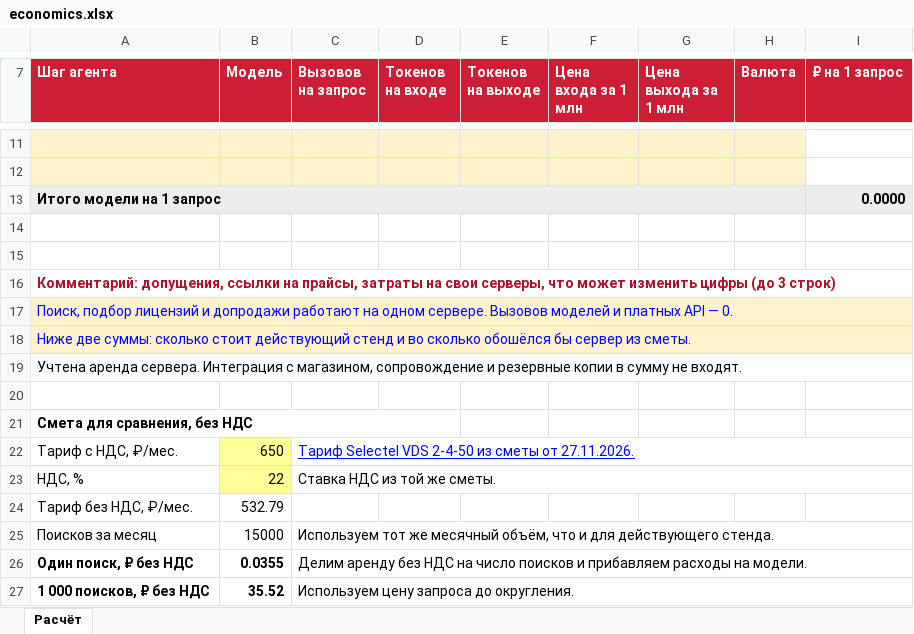
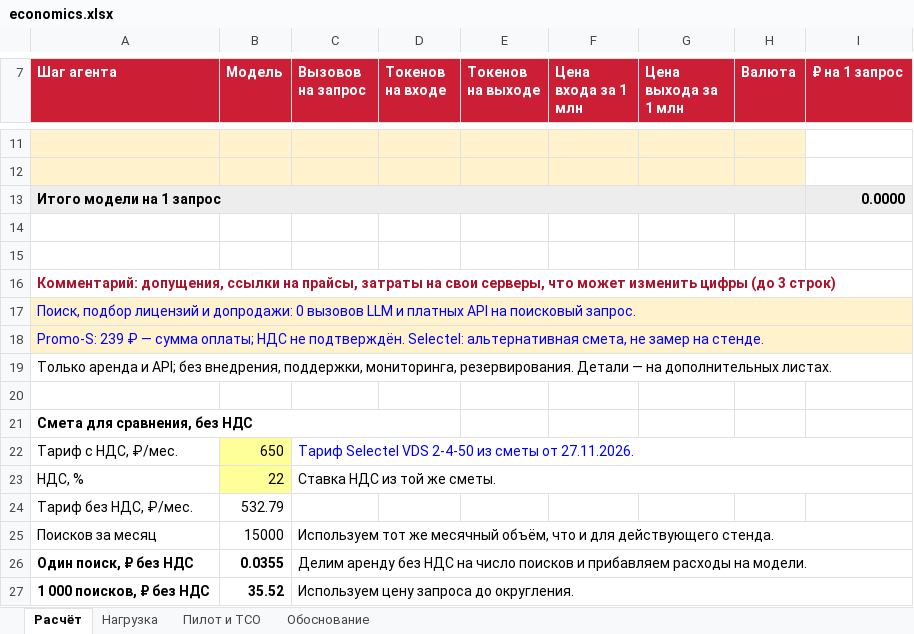
Before and after one commit to g-abdrakhmanova94/Search2revenue-ai, an Excel workbook: docs/economics.xlsx, sheet Расчёт, drawn as a sheet; only a part is shown, gaps mark what is left out; values as stored, in another font and other column widths than the file's, no borders; the diff names each change by its address in the sheet, - before the commit and + after, or states it on an @@ line.

Commit message:
Обновить файл расчёта стоимости эксплуатации

```diff
--- a/docs/economics.xlsx (sheet Расчёт)
+++ b/docs/economics.xlsx (sheet Расчёт)
+sheet tab: Нагрузка
+sheet tab: Пилот и TCO
+sheet tab: Обоснование
-A17 (Шаг агента): …лицензий и допродажи работают на одном сервере. Вызовов моделей и платных API — 0.
+A17 (Шаг агента): …лицензий и допродажи: 0 вызовов LLM и платных API на поисковый запрос.
-A18 (Шаг агента): Ниже две суммы: сколько стоит действующий стенд и во сколько обошёлся бы сервер из сметы.
+A18 (Шаг агента): Promo-S: 239 ₽ — сумма оплаты; НДС не подтверждён. Selectel: альтернативная смета, не замер на стенде.
-A19 (Шаг агента): Учтена аренда сервера. Интеграция с магазином, сопровождение и резервные копии в сумму не входят.
+A19 (Шаг агента): Только аренда и API; без внедрения, поддержки, мониторинга, резервирования. Детали — на дополнительных листах.
-C22 underline: on
+C22 underline: off
```
